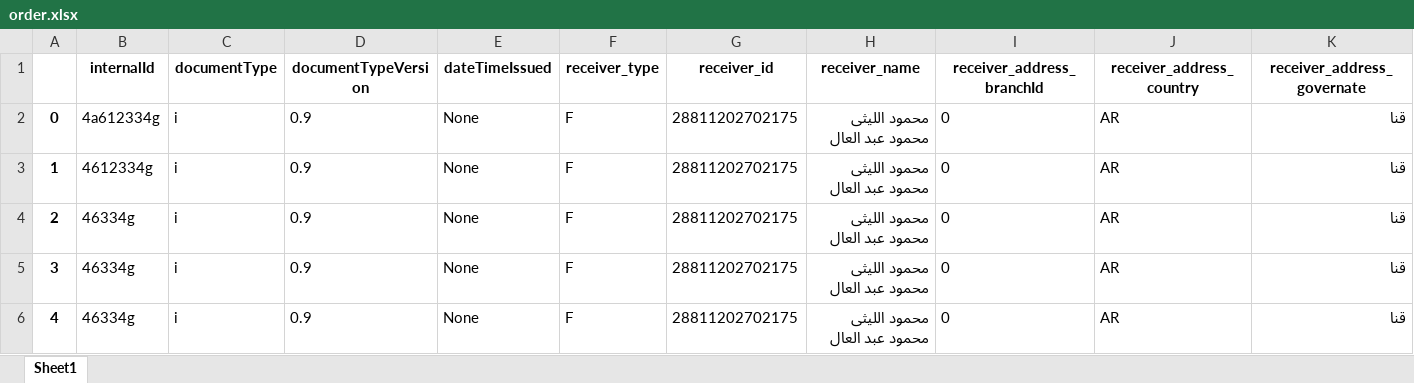
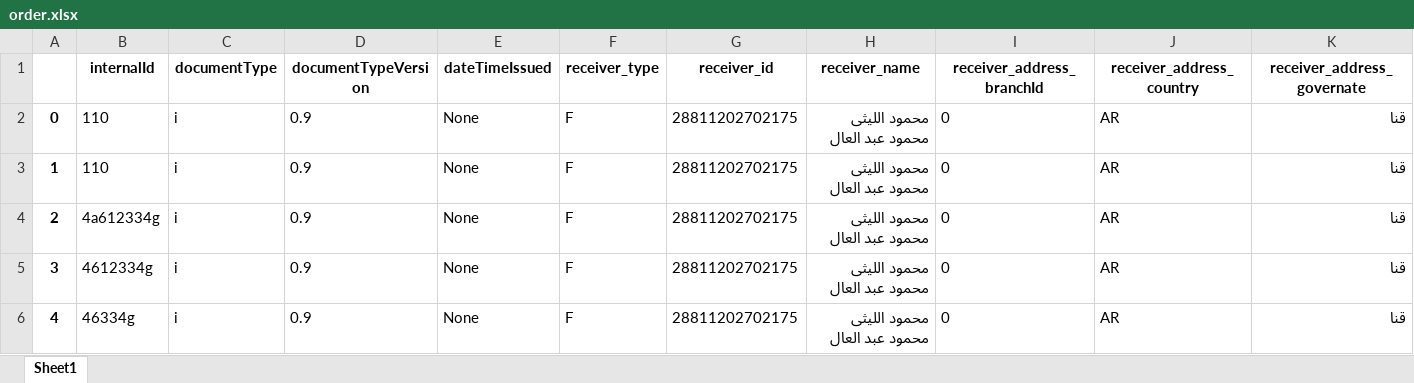
Before and after one commit to HagarMossad/Alabiad, an Excel workbook: media/order.xlsx, sheet Sheet1, drawn as a sheet; only a part is shown; the shorter side is filled out with more unchanged rows; values as stored, in another font and other column widths than the file's, no borders; addresses are those after the commit; rows hold the shown columns only; the diff names each change by its address in the sheet, - before the commit and + after, or states it on an @@ line.

```diff
--- a/media/order.xlsx (sheet Sheet1)
+++ b/media/order.xlsx (sheet Sheet1)
+row 2: 0 | 110 | i | 0.9 | None | F | 28811202702175 | محمود الليثى محمود عبد العال | 0 | AR | قنا
+row 3: 1 | 110 | i | 0.9 | None | F | 28811202702175 | محمود الليثى محمود عبد العال | 0 | AR | قنا
@@ column A renumbered from row 4 down @@
```
Also changed, not shown: 2 other files.
